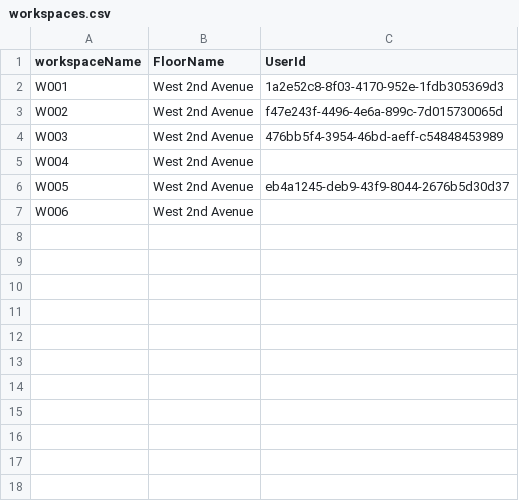
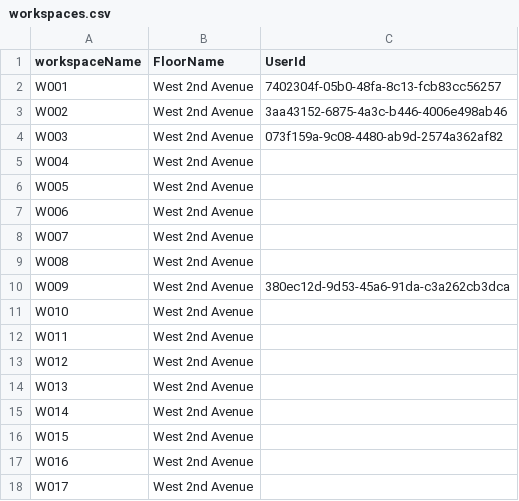
Before and after one commit to iwork-cs319/iwork-backend, a CSV file: prod-fixtures/workspaces.csv, drawn as a sheet.

Commit message:
update prod fixtures w/ new AD users

```diff
--- a/prod-fixtures/workspaces.csv
+++ b/prod-fixtures/workspaces.csv
@@ -1,7 +1,18 @@
 workspaceName, FloorName, UserId
-W001, West 2nd Avenue, 1a2e52c8-8f03-4170-952e-1fdb305369d3
-W002, West 2nd Avenue, f47e243f-4496-4e6a-899c-7d015730065d
-W003, West 2nd Avenue, 476bb5f4-3954-46bd-aeff-c54848453989
+W001, West 2nd Avenue, 7402304f-05b0-48fa-8c13-fcb83cc56257
+W002, West 2nd Avenue, 3aa43152-6875-4a3c-b446-4006e498ab46
+W003, West 2nd Avenue, 073f159a-9c08-4480-ab9d-2574a362af82
 W004, West 2nd Avenue,
-W005, West 2nd Avenue, eb4a1245-deb9-43f9-8044-2676b5d30d37
+W005, West 2nd Avenue,
 W006, West 2nd Avenue,
+W007, West 2nd Avenue,
+W008, West 2nd Avenue,
+W009, West 2nd Avenue, 380ec12d-9d53-45a6-91da-c3a262cb3dca
+W010, West 2nd Avenue,
+W011, West 2nd Avenue,
+W012, West 2nd Avenue,
+W013, West 2nd Avenue,
+W014, West 2nd Avenue,
+W015, West 2nd Avenue,
+W016, West 2nd Avenue,
+W017, West 2nd Avenue,
```
Also changed, not shown: prod-fixtures/users.csv, 1 other file.
